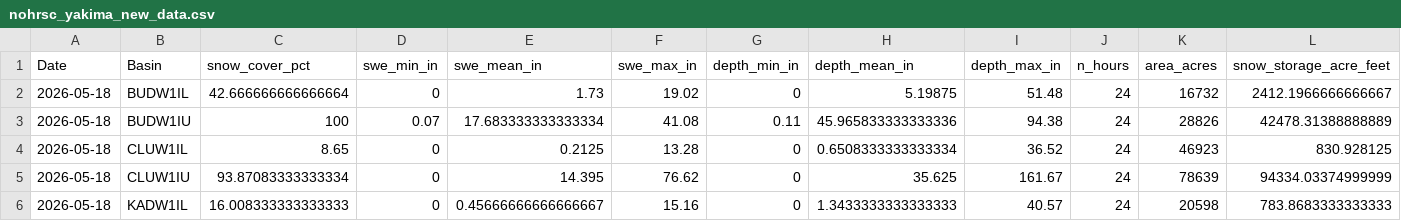
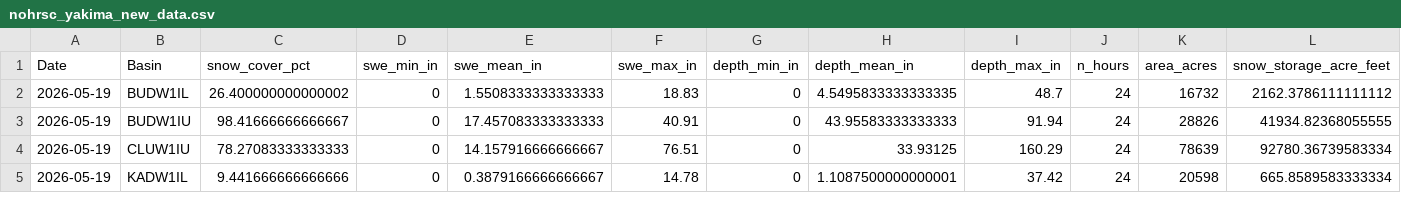
Before and after one commit to jeffmarti/yak-stor, a CSV file: data/nohrsc_yakima_new_data.csv, drawn as a sheet; only a part is shown; removed rows and columns are numbered as before the commit, all else as after; rows hold the shown columns only; the diff covers the shown part only; the diff names each change by its address in the sheet, - before the commit and + after, or states it on an @@ line.

```diff
--- a/data/nohrsc_yakima_new_data.csv
+++ b/data/nohrsc_yakima_new_data.csv
-A2:A3 (Date): 2026-05-18
+A2:A3 (Date): 2026-05-19
-C2 (snow_cover_pct): 42.666666666666664
+C2 (snow_cover_pct): 26.400000000000002
-E2 (swe_mean_in): 1.73
+E2 (swe_mean_in): 1.5508333333333333
-F2 (swe_max_in): 19.02
+F2 (swe_max_in): 18.83
-H2 (depth_mean_in): 5.19875
+H2 (depth_mean_in): 4.5495833333333335
-I2 (depth_max_in): 51.48
+I2 (depth_max_in): 48.7
-L2 (snow_storage_acre_feet): 2412.1966666666667
+L2 (snow_storage_acre_feet): 2162.3786111111112
-C3 (snow_cover_pct): 100
+C3 (snow_cover_pct): 98.41666666666667
-D3 (swe_min_in): 0.07
+D3 (swe_min_in): 0
-E3 (swe_mean_in): 17.683333333333334
+E3 (swe_mean_in): 17.457083333333333
-F3 (swe_max_in): 41.08
+F3 (swe_max_in): 40.91
-G3 (depth_min_in): 0.11
+G3 (depth_min_in): 0
-H3 (depth_mean_in): 45.965833333333336
+H3 (depth_mean_in): 43.95583333333333
-I3 (depth_max_in): 94.38
+I3 (depth_max_in): 91.94
-L3 (snow_storage_acre_feet): 42478.31388888889
+L3 (snow_storage_acre_feet): 41934.82368055555
-row 4: 2026-05-18 | CLUW1IL | 8.65 | 0 | 0.2125 | 13.28 | 0 | 0.6508333333333334 | 36.52 | 24 | 46923 | 830.928125
-A4:A5 (Date): 2026-05-18
+A4:A5 (Date): 2026-05-19
-C4 (snow_cover_pct): 93.87083333333334
+C4 (snow_cover_pct): 78.27083333333333
-E4 (swe_mean_in): 14.395
+E4 (swe_mean_in): 14.157916666666667
-F4 (swe_max_in): 76.62
+F4 (swe_max_in): 76.51
-H4 (depth_mean_in): 35.625
+H4 (depth_mean_in): 33.93125
-I4 (depth_max_in): 161.67
+I4 (depth_max_in): 160.29
-L4 (snow_storage_acre_feet): 94334.03374999999
+L4 (snow_storage_acre_feet): 92780.36739583334
-C5 (snow_cover_pct): 16.008333333333333
+C5 (snow_cover_pct): 9.441666666666666
-E5 (swe_mean_in): 0.45666666666666667
+E5 (swe_mean_in): 0.3879166666666667
-F5 (swe_max_in): 15.16
+F5 (swe_max_in): 14.78
-H5 (depth_mean_in): 1.3433333333333333
+H5 (depth_mean_in): 1.1087500000000001
-I5 (depth_max_in): 40.57
+I5 (depth_max_in): 37.42
-L5 (snow_storage_acre_feet): 783.8683333333333
+L5 (snow_storage_acre_feet): 665.8589583333334
```
Also changed, not shown: 45 edited cells elsewhere in this file, data/nwrfc_runoff_monthly.csv, 4 other files.
